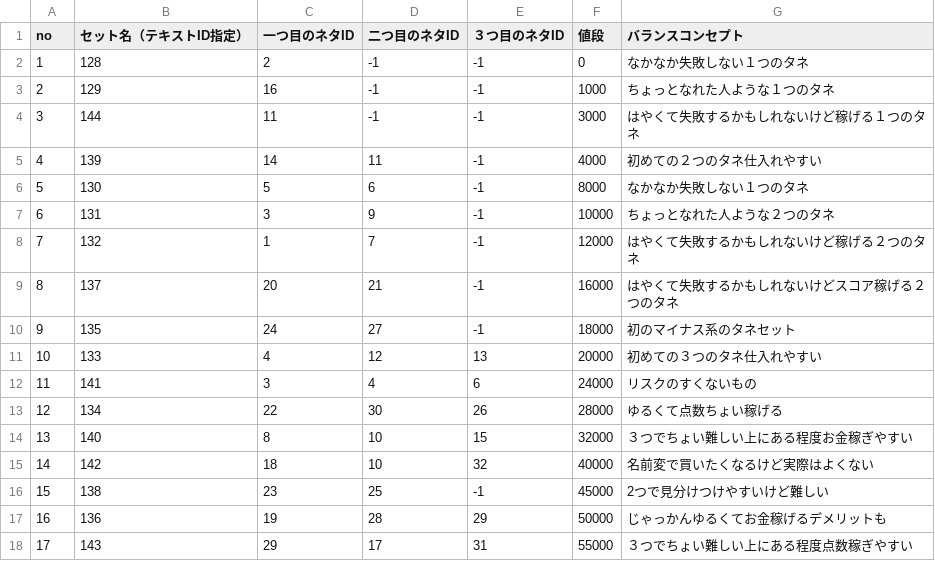
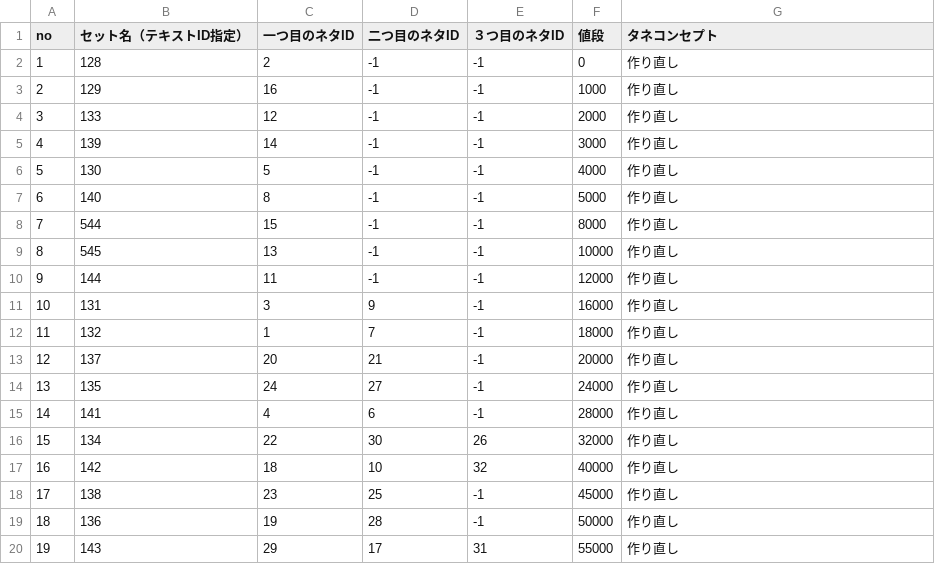
Before and after one commit to kuronokurujp/tenpura_ios, a CSV file: tenpura/Resources/data/netaPackList.csv, drawn as a sheet; removed rows and columns are numbered as before the commit, all else as after; the diff names each change by its address in the sheet, - before the commit and + after, or states it on an @@ line.

```diff
--- a/tenpura/Resources/data/netaPackList.csv
+++ b/tenpura/Resources/data/netaPackList.csv
-G1: バランスコンセプト
+G1: タネコンセプト
-G2 (タネコンセプト): なかなか失敗しない１つのタネ
+G2 (タネコンセプト): 作り直し
-G3 (タネコンセプト): ちょっとなれた人ような１つのタネ
+G3 (タネコンセプト): 作り直し
-row 4: 3 | 144 | 11 | -1 | -1 | 3000 | はやくて失敗するかもしれないけど稼げる１つのタネ
+row 4: 3 | 133 | 12 | -1 | -1 | 2000 | 作り直し
-D5 (二つ目のネタID): 11
+D5 (二つ目のネタID): -1
-F5 (値段): 4000
+F5 (値段): 3000
-G5 (タネコンセプト): 初めての２つのタネ仕入れやすい
+G5 (タネコンセプト): 作り直し
-D6 (二つ目のネタID): 6
+D6 (二つ目のネタID): -1
-F6 (値段): 8000
+F6 (値段): 4000
-G6 (タネコンセプト): なかなか失敗しない１つのタネ
+G6 (タネコンセプト): 作り直し
+row 7: 6 | 140 | 8 | -1 | -1 | 5000 | 作り直し
+row 8: 7 | 544 | 15 | -1 | -1 | 8000 | 作り直し
+row 9: 8 | 545 | 13 | -1 | -1 | 10000 | 作り直し
+row 10: 9 | 144 | 11 | -1 | -1 | 12000 | 作り直し
@@ column A (no) renumbered from row 11 down @@
-F11 (値段): 10000
+F11 (値段): 16000
-G11 (タネコンセプト): ちょっとなれた人ような２つのタネ
+G11 (タネコンセプト): 作り直し
-F12 (値段): 12000
+F12 (値段): 18000
-G12 (タネコンセプト): はやくて失敗するかもしれないけど稼げる２つのタネ
+G12 (タネコンセプト): 作り直し
-F13 (値段): 16000
+F13 (値段): 20000
-G13 (タネコンセプト): はやくて失敗するかもしれないけどスコア稼げる２つのタネ
+G13 (タネコンセプト): 作り直し
-F14 (値段): 18000
+F14 (値段): 24000
-G14 (タネコンセプト): 初のマイナス系のタネセット
+G14 (タネコンセプト): 作り直し
-row 11: 10 | 133 | 4 | 12 | 13 | 20000 | 初めての３つのタネ仕入れやすい
-C15 (一つ目のネタID): 3
+C15 (一つ目のネタID): 4
-D15 (二つ目のネタID): 4
+D15 (二つ目のネタID): 6
-E15 (３つ目のネタID): 6
+E15 (３つ目のネタID): -1
-F15 (値段): 24000
+F15 (値段): 28000
-G15 (タネコンセプト): リスクのすくないもの
+G15 (タネコンセプト): 作り直し
-F16 (値段): 28000
+F16 (値段): 32000
-G16 (タネコンセプト): ゆるくて点数ちょい稼げる
+G16 (タネコンセプト): 作り直し
-row 14: 13 | 140 | 8 | 10 | 15 | 32000 | ３つでちょい難しい上にある程度お金稼ぎやすい
-G17 (タネコンセプト): 名前変で買いたくなるけど実際はよくない
+G17 (タネコンセプト): 作り直し
-G18 (タネコンセプト): 2つで見分けつけやすいけど難しい
+G18 (タネコンセプト): 作り直し
-E19 (３つ目のネタID): 29
+E19 (３つ目のネタID): -1
-G19 (タネコンセプト): じゃっかんゆるくてお金稼げるデメリットも
+G19 (タネコンセプト): 作り直し
-G20 (タネコンセプト): ３つでちょい難しい上にある程度点数稼ぎやすい
+G20 (タネコンセプト): 作り直し
```
Also changed, not shown: tenpura/Resources/data/itemList.csv, tenpura/Resources/data/netaList.csv, 53 other files.
